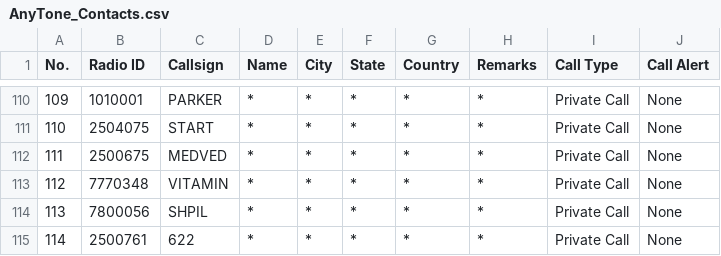
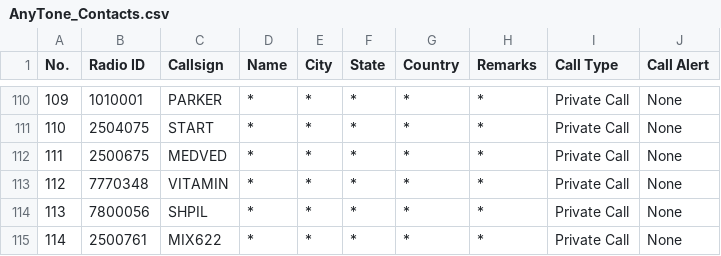
Before and after one commit to krot4u/Public_scripts, a CSV file: Devices_Contact_List/AnyTone_Contacts.csv, drawn as a sheet; only a part is shown, gaps mark what is left out.

```diff
--- a/Devices_Contact_List/AnyTone_Contacts.csv
+++ b/Devices_Contact_List/AnyTone_Contacts.csv
@@ -114,2 +114,2 @@ No.,Radio ID,Callsign,Name,City,State,Country,Remarks,Call Type,Call Alert
 113,7800056,SHPIL,*,*,*,*,*,Private Call,None
-114,2500761,622,*,*,*,*,*,Private Call,None
+114,2500761,MIX622,*,*,*,*,*,Private Call,None
```
Also changed, not shown: Devices_Contact_List/Retevis_Contact.csv, Devices_Contact_List/ZastoneD900_Contact.csv, 2 other files.
